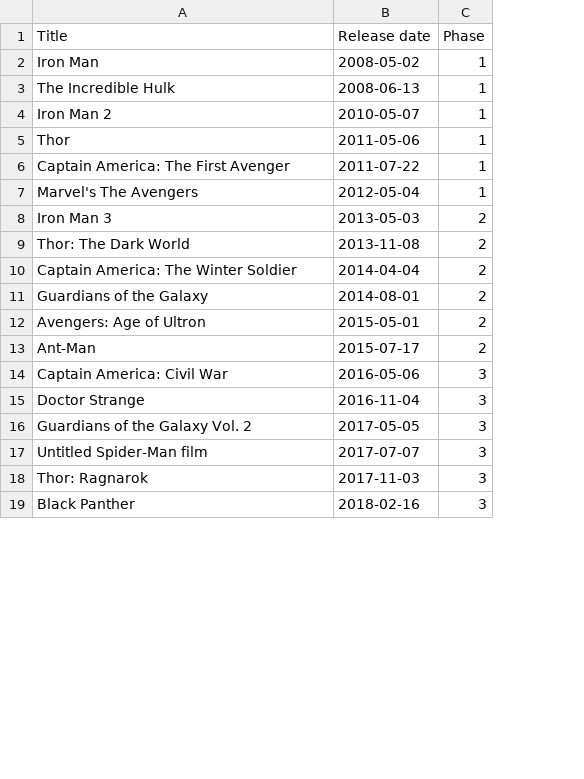
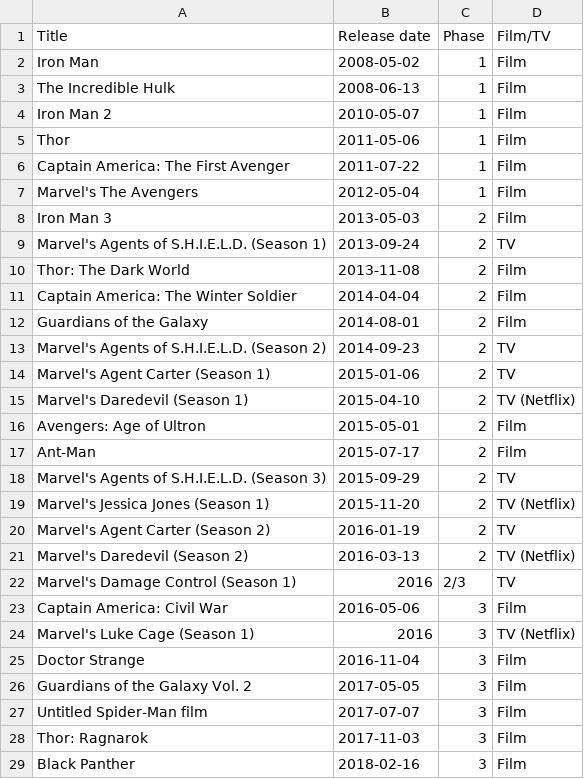
Before and after one commit to RobertShippey/MCU, a CSV file: MCU.csv, drawn as a sheet; only a part is shown; the diff covers the shown part only; the diff names each change by its address in the sheet, - before the commit and + after, or states it on an @@ line.

```diff
--- a/MCU.csv
+++ b/MCU.csv
+column D (Film/TV), rows 2-8: all Film; rows 10-12: all Film; rows 16-17: Film | Film; row 23: Film; rows 25-29: all Film
+row 9: Marvel's Agents of S.H.I.E.L.D. (Season 1) | 2013-09-24 | 2 | TV
+row 13: Marvel's Agents of S.H.I.E.L.D. (Season 2) | 2014-09-23 | 2 | TV
+row 14: Marvel's Agent Carter (Season 1) | 2015-01-06 | 2 | TV
+row 15: Marvel's Daredevil (Season 1) | 2015-04-10 | 2 | TV (Netflix)
+row 18: Marvel's Agents of S.H.I.E.L.D. (Season 3) | 2015-09-29 | 2 | TV
+row 19: Marvel's Jessica Jones (Season 1) | 2015-11-20 | 2 | TV (Netflix)
+row 20: Marvel's Agent Carter (Season 2) | 2016-01-19 | 2 | TV
+row 21: Marvel's Daredevil (Season 2) | 2016-03-13 | 2 | TV (Netflix)
+row 22: Marvel's Damage Control (Season 1) | 2016 | 2/3 | TV
+row 24: Marvel's Luke Cage (Season 1) | 2016 | 3 | TV (Netflix)
```
Also changed, not shown: 2 added rows elsewhere in this file.
